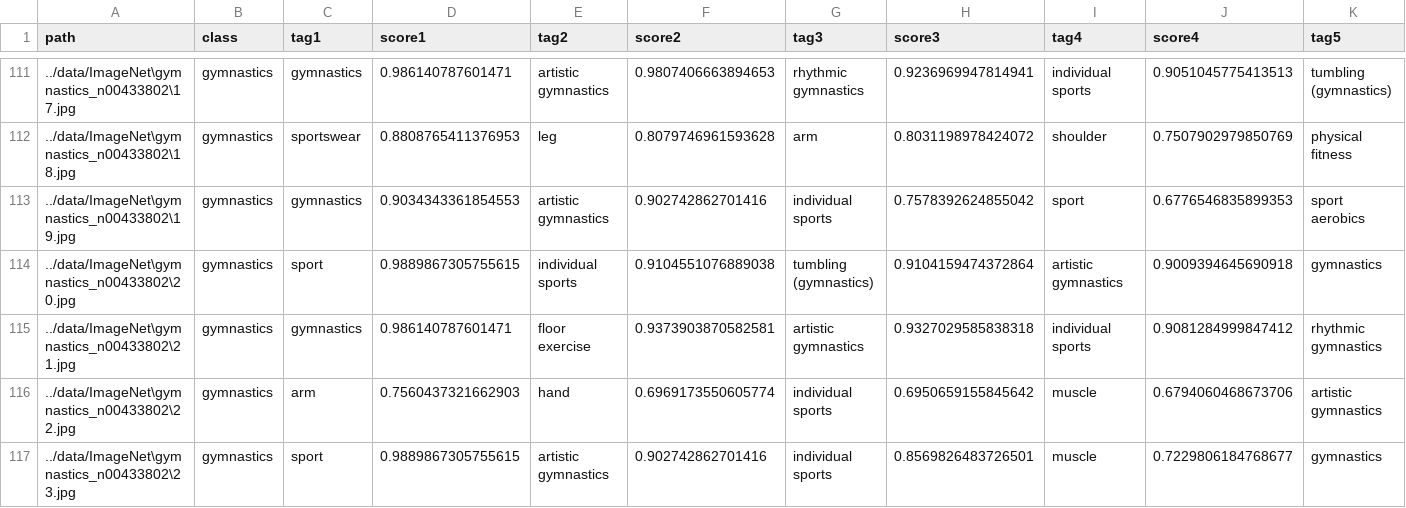
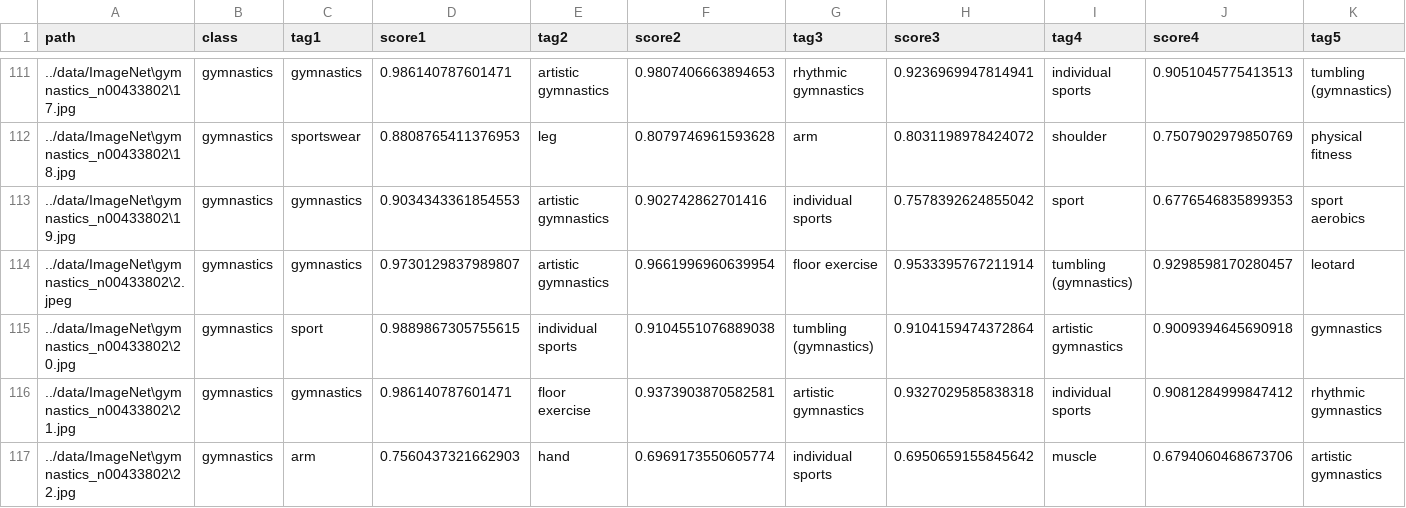
Before and after one commit to sanjeevongit/image-identification, a CSV file: output/google_labels.csv, drawn as a sheet; only a part is shown, gaps mark what is left out; the shorter side is filled out with more unchanged rows; rows hold the shown columns only; the diff names each change by its address in the sheet, - before the commit and + after, or states it on an @@ line.

Commit message:
Account for JPEG, log results

```diff
--- a/output/google_labels.csv
+++ b/output/google_labels.csv
+row 114: ../data/ImageNet\gymnastics_n00433802\2.jpeg | gymnastics | gymnastics | 0.9730129837989807 | artistic gymnastics | 0.9661996960639954 | floor exercise | 0.9533395767211914 | tumbling (gymnastics) | 0.9298598170280457 | leotard
```
Also changed, not shown: 2 other files.
